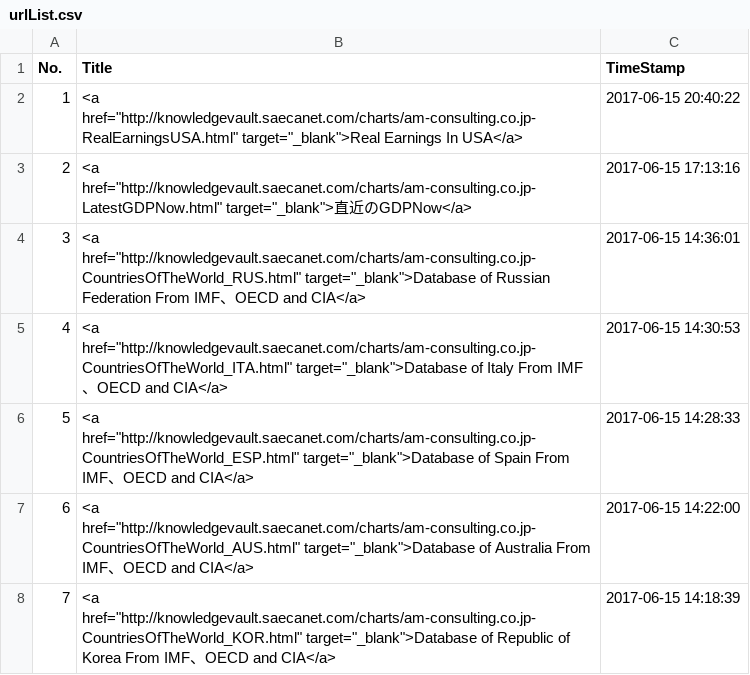
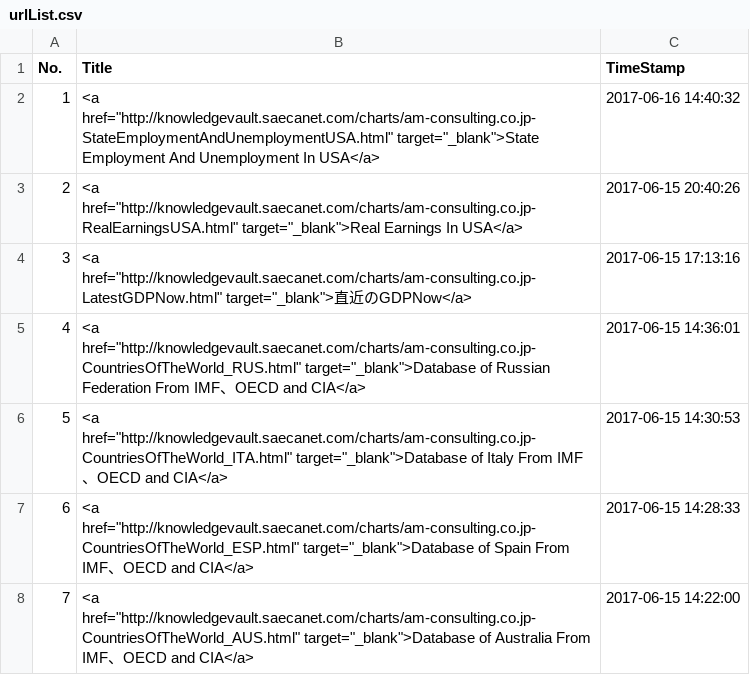
Before and after one commit to am-consulting/am-consulting.github.io, a CSV file: csv/urlList.csv, drawn as a sheet; only a part is shown; the shorter side is filled out with more unchanged rows; addresses are those after the commit; the diff names each change by its address in the sheet, - before the commit and + after, or states it on an @@ line.

Commit message:
StateEmploymentAndUnemployment新規アップロード
StateEmploymentAndUnemployment新規アップロード

```diff
--- a/csv/urlList.csv
+++ b/csv/urlList.csv
+row 2: 1 | <a href="http://knowledgevault.saecanet.com/charts/am-consulting.co.jp-StateEmploymentAndUnemploymentUSA.html" target="_blank">State Employment And Unemployment In USA</a> | 2017-06-16 14:40:32
@@ column A (No.) renumbered from row 3 down @@
-C3 (TimeStamp): 2017-06-15 20:40:22
+C3 (TimeStamp): 2017-06-15 20:40:26
```
Also changed, not shown: csv/ListOfPresidents/boj.csv, csv/ListOfPresidents/frb.csv, 8 other files.
